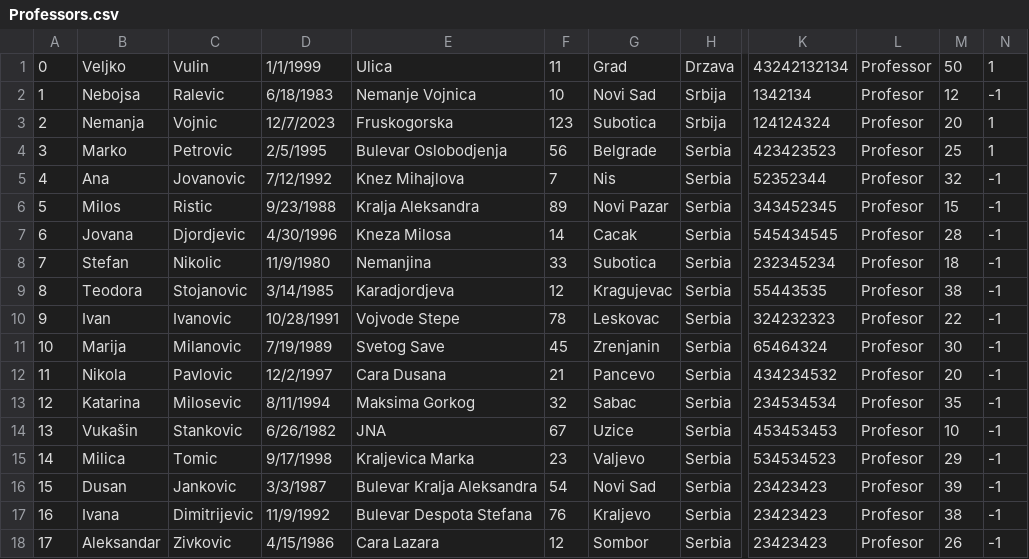
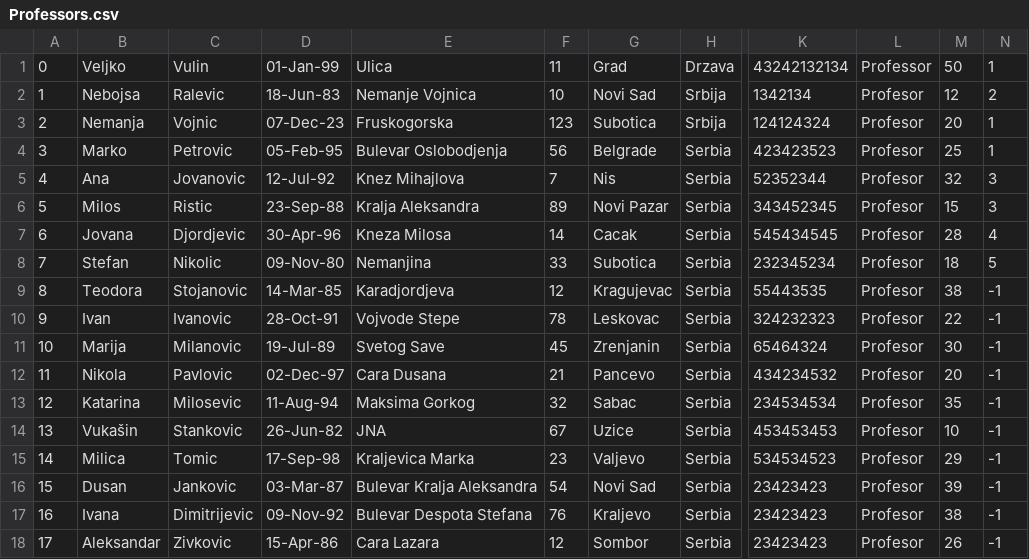
Before and after one commit to VeljkoW/Student-Service, a CSV file: CLI/Data/Professors.csv, drawn as a sheet; only a part is shown, gaps mark what is left out; the diff names each change by its address in the sheet, - before the commit and + after, or states it on an @@ line.

```diff
--- a/CLI/Data/Professors.csv
+++ b/CLI/Data/Professors.csv
-D1: 1/1/1999
+D1: 01-Jan-99
-D2: 6/18/1983
+D2: 18-Jun-83
-N2: -1
+N2: 2
-D3: 12/7/2023
+D3: 07-Dec-23
-D4: 2/5/1995
+D4: 05-Feb-95
-D5: 7/12/1992
+D5: 12-Jul-92
-N5:N6: -1
+N5:N6: 3
-D6: 9/23/1988
+D6: 23-Sep-88
-D7: 4/30/1996
+D7: 30-Apr-96
-N7: -1
+N7: 4
-D8: 11/9/1980
+D8: 09-Nov-80
-N8: -1
+N8: 5
-D9: 3/14/1985
+D9: 14-Mar-85
-D10: 10/28/1991
+D10: 28-Oct-91
-D11: 7/19/1989
+D11: 19-Jul-89
-D12: 12/2/1997
+D12: 02-Dec-97
-D13: 8/11/1994
+D13: 11-Aug-94
-D14: 6/26/1982
+D14: 26-Jun-82
-D15: 9/17/1998
+D15: 17-Sep-98
-D16: 3/3/1987
+D16: 03-Mar-87
-D17: 11/9/1992
+D17: 09-Nov-92
-D18: 4/15/1986
+D18: 15-Apr-86
```
Also changed, not shown: CLI/Data/ExamGrades.csv, CLI/Data/StudentSubject.csv, 11 other files.
